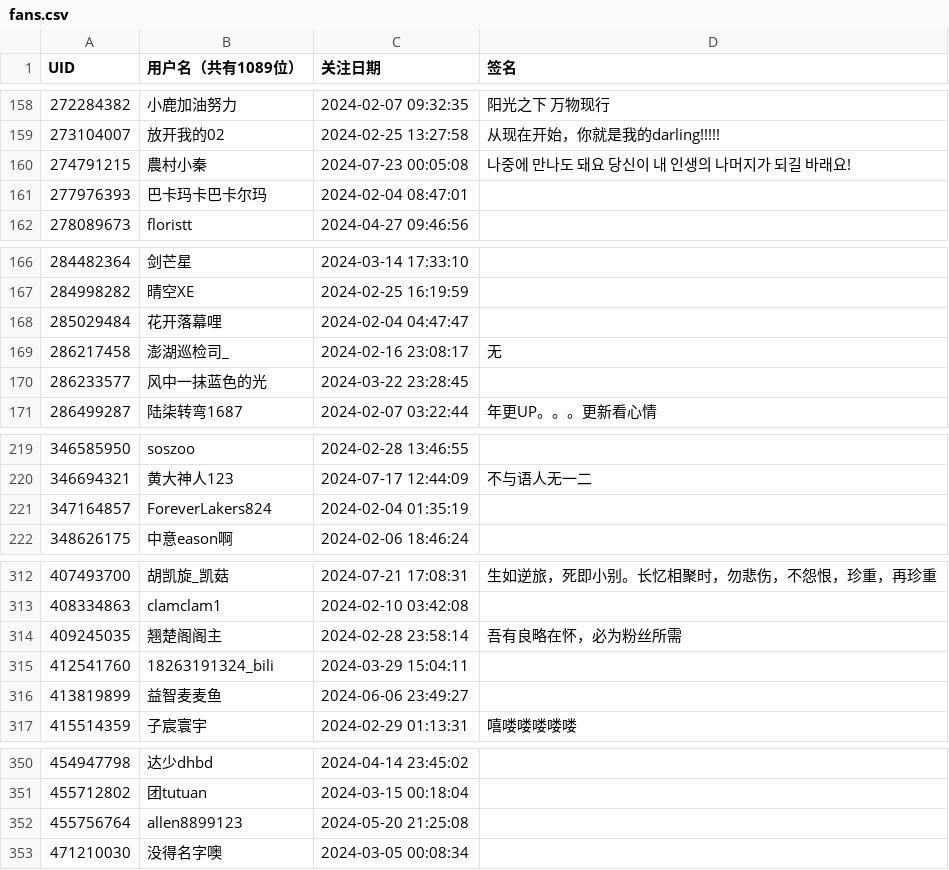
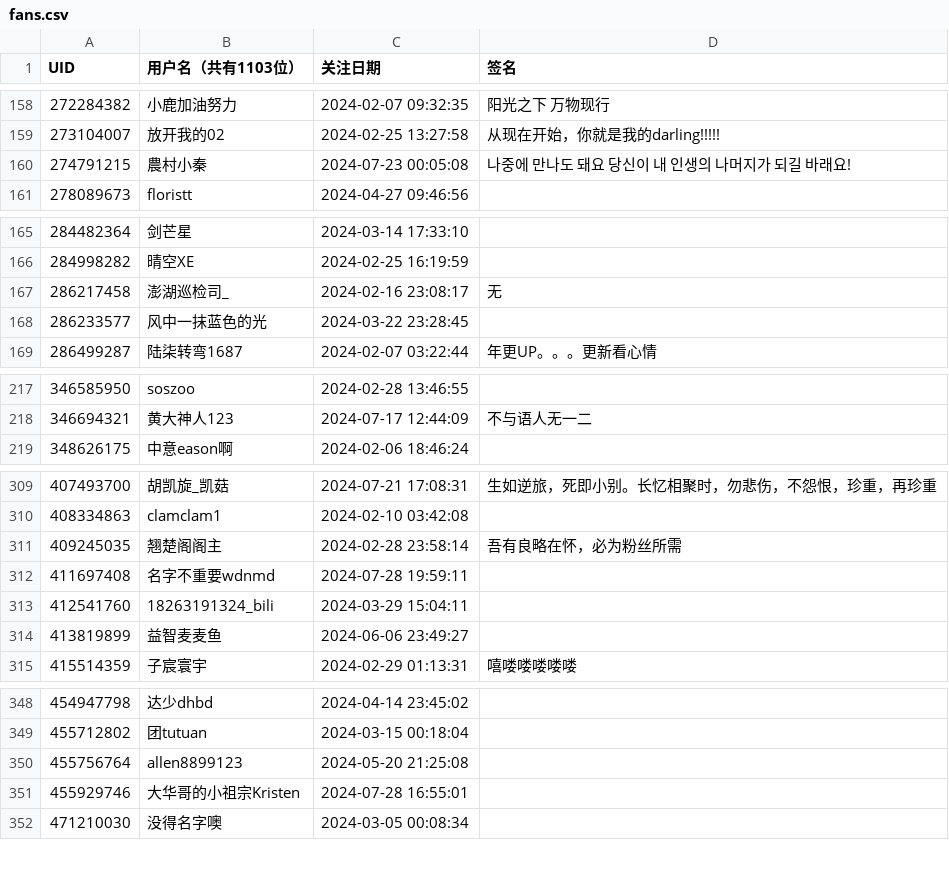
Before and after one commit to RiverChu0/bili_fans, a CSV file: fans.csv, drawn as a sheet; only a part is shown, gaps mark what is left out; the diff covers the shown part only.

```diff
--- a/fans.csv
+++ b/fans.csv
@@ -1 +1 @@
-UID,用户名（共有1089位）,关注日期,签名
+UID,用户名（共有1103位）,关注日期,签名
@@ -160,3 +160,2 @@ UID,用户名（共有1089位）,关注日期,签名
 274791215,農村小秦,2024-07-23 00:05:08,나중에 만나도 돼요 당신이 내 인생의 나머지가 되길 바래요!
-277976393,巴卡玛卡巴卡尔玛,2024-02-04 08:47:01,
 278089673,floristt,2024-04-27 09:46:56,
@@ -167,3 +166,2 @@ UID,用户名（共有1089位）,关注日期,签名
 284998282,晴空XE,2024-02-25 16:19:59,
-285029484,花开落幕哩,2024-02-04 04:47:47,
 286217458,澎湖巡检司_,2024-02-16 23:08:17,无
@@ -220,3 +218,2 @@ UID,用户名（共有1089位）,关注日期,签名
 346694321,黄大神人123,2024-07-17 12:44:09,不与语人无一二
-347164857,ForeverLakers824,2024-02-04 01:35:19,
 348626175,中意eason啊,2024-02-06 18:46:24,
@@ -314,2 +311,3 @@ UID,用户名（共有1089位）,关注日期,签名
 409245035,翘楚阁阁主,2024-02-28 23:58:14,吾有良略在怀，必为粉丝所需
+411697408,名字不重要wdnmd,2024-07-28 19:59:11,
 412541760,18263191324_bili,2024-03-29 15:04:11,
@@ -352,2 +350,3 @@ UID,用户名（共有1089位）,关注日期,签名
 455756764,allen8899123,2024-05-20 21:25:08,
+455929746,大华哥的小祖宗Kristen,2024-07-28 16:55:01,
 471210030,没得名字噢,2024-03-05 00:08:34,
```
Also changed, not shown: 13 added rows and 12 removed rows elsewhere in this file.
